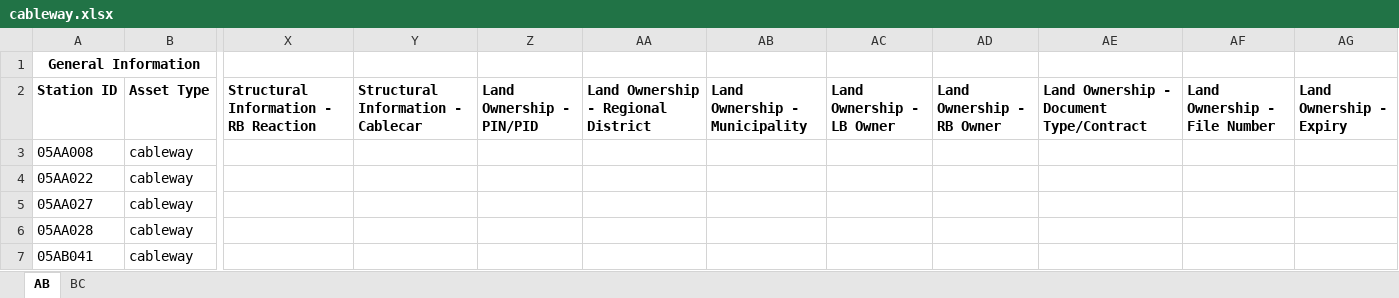
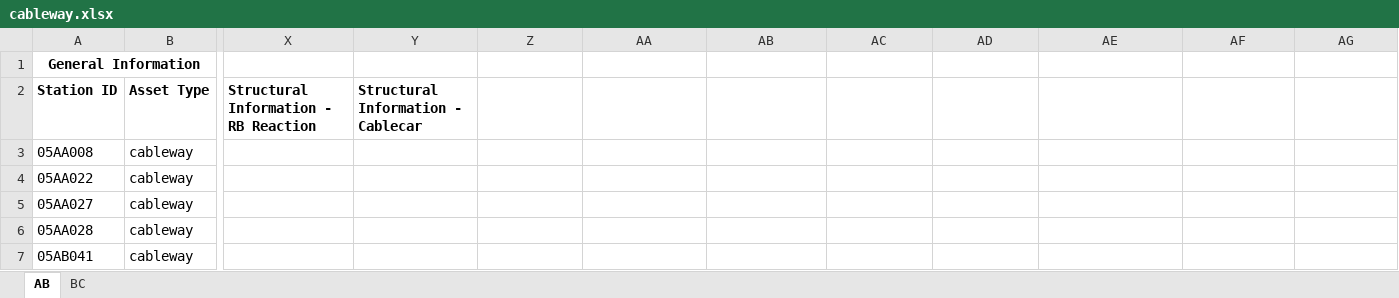
Before and after one commit to JustinRaoECCC/nhs-infrastructure-map, an Excel workbook: data/cableway.xlsx, sheet AB, drawn as a sheet; only a part is shown, gaps mark what is left out; values as stored, in another font and other column widths than the file's, no borders; the diff names each change by its address in the sheet, - before the commit and + after, or states it on an @@ line.

```diff
--- a/data/cableway.xlsx (sheet AB)
+++ b/data/cableway.xlsx (sheet AB)
-Z2: Land Ownership - PIN/PID
+Z2: (empty)
-AA2: Land Ownership - Regional District
+AA2: (empty)
-AB2: Land Ownership - Municipality
+AB2: (empty)
-AC2: Land Ownership - LB Owner
+AC2: (empty)
-AD2: Land Ownership - RB Owner
+AD2: (empty)
-AE2: Land Ownership - Document Type/Contract
+AE2: (empty)
-AF2: Land Ownership - File Number
+AF2: (empty)
-AG2: Land Ownership - Expiry
+AG2: (empty)
```
Also changed, not shown: data/lookups.xlsx, data/metering bridge.xlsx, 3 other files.
